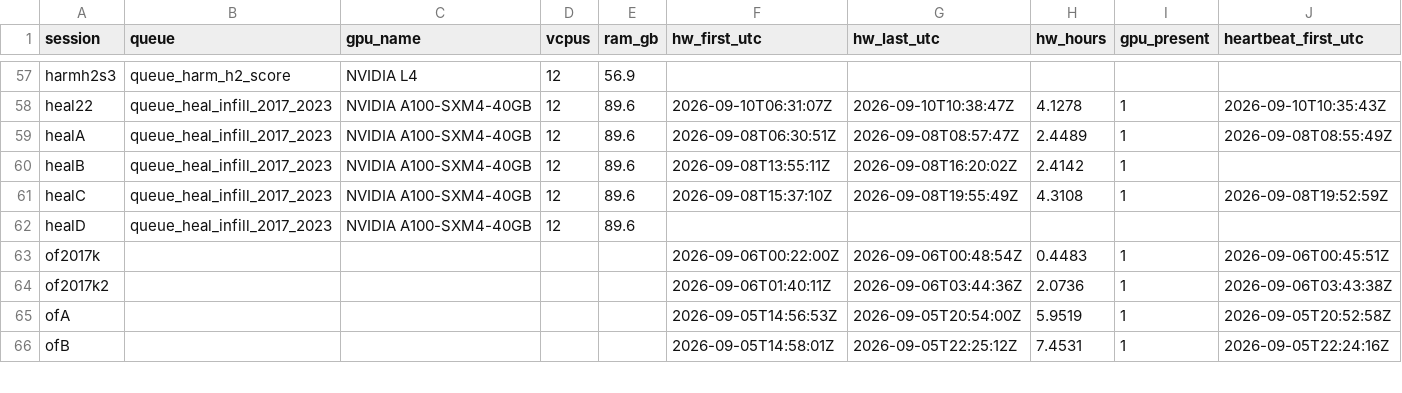
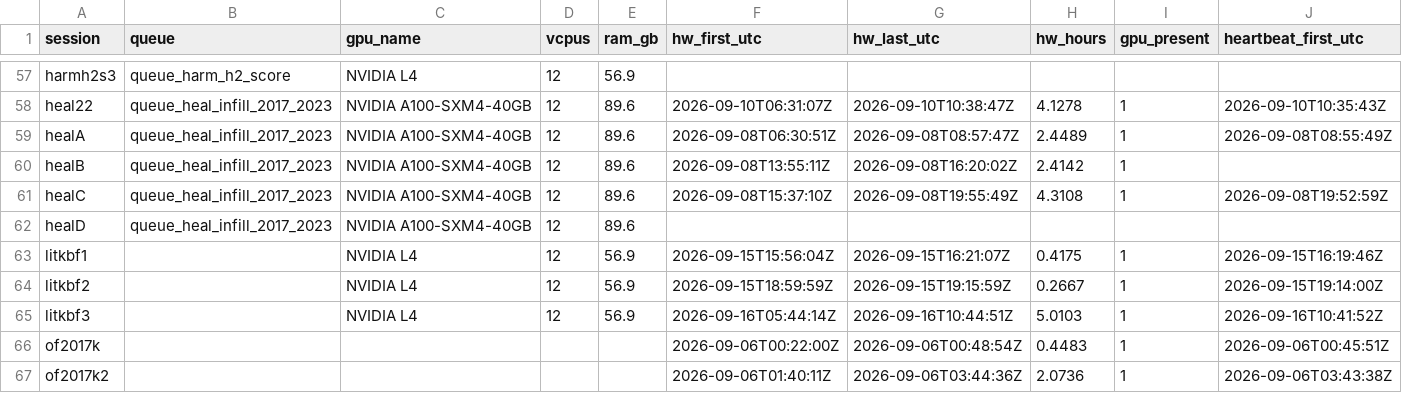
Before and after one commit to Kameron-Eck/edmonds-treedata, a CSV file: phase4/qc/runtime_sessions.csv, drawn as a sheet; only a part is shown, gaps mark what is left out; the shorter side is filled out with more unchanged rows; rows hold the shown columns only; the diff names each change by its address in the sheet, - before the commit and + after, or states it on an @@ line.

```diff
--- a/phase4/qc/runtime_sessions.csv
+++ b/phase4/qc/runtime_sessions.csv
+row 63: litkbf1 |  | NVIDIA L4 | 12 | 56.9 | 2026-09-15T15:56:04Z | 2026-09-15T16:21:07Z | 0.4175 | 1 | 2026-09-15T16:19:46Z
+row 64: litkbf2 |  | NVIDIA L4 | 12 | 56.9 | 2026-09-15T18:59:59Z | 2026-09-15T19:15:59Z | 0.2667 | 1 | 2026-09-15T19:14:00Z
+row 65: litkbf3 |  | NVIDIA L4 | 12 | 56.9 | 2026-09-16T05:44:14Z | 2026-09-16T10:44:51Z | 5.0103 | 1 | 2026-09-16T10:41:52Z
```
Also changed, not shown: phase4/qc/hw_step_attribution.csv, 2 other files.
